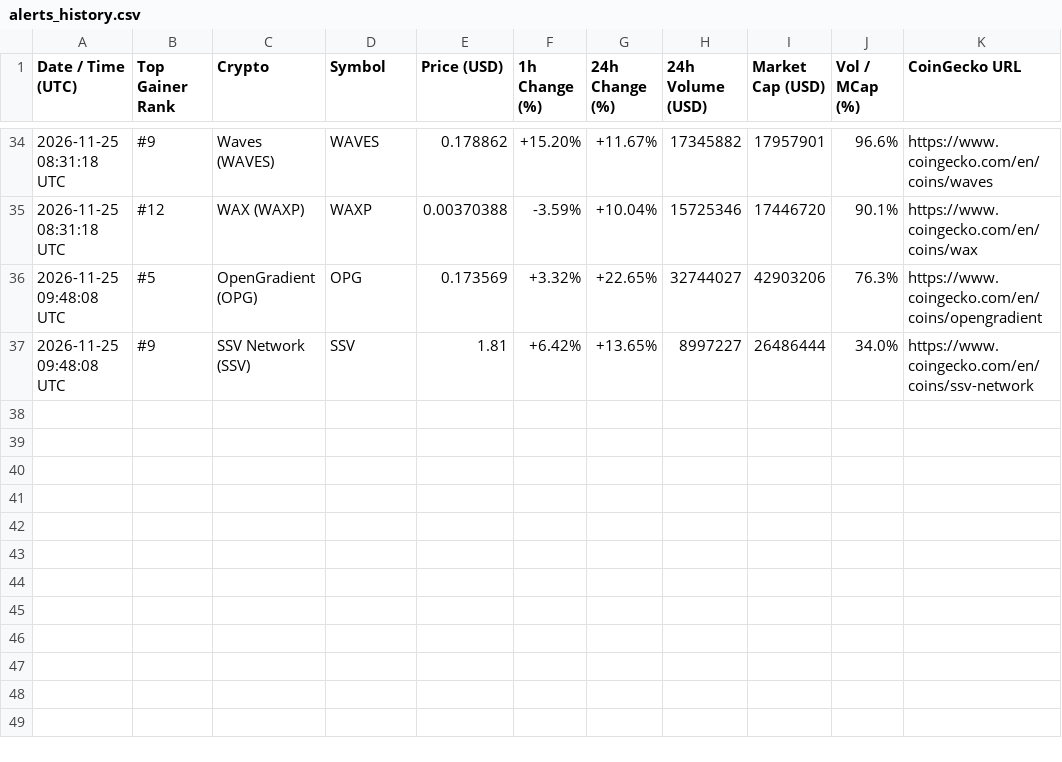
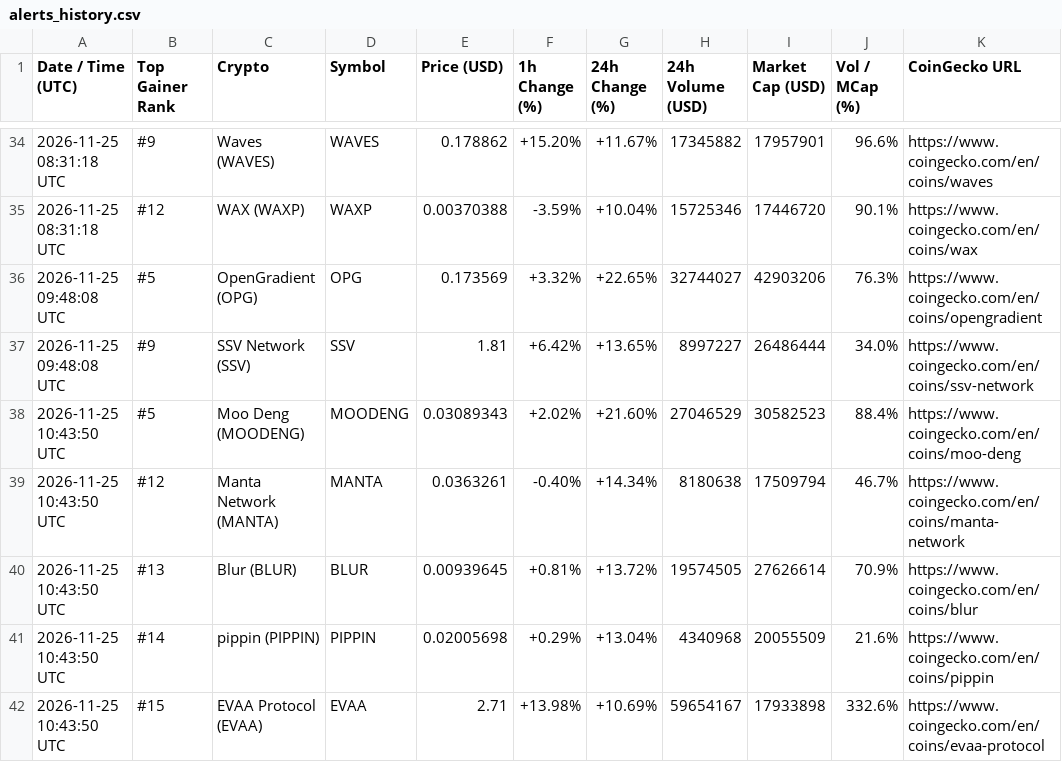
Before and after one commit to adrianmartinhb/coingecko-tracker-, a CSV file: alerts_history.csv, drawn as a sheet; only a part is shown, gaps mark what is left out.

```diff
--- a/alerts_history.csv
+++ b/alerts_history.csv
@@ -37 +37,6 @@ Date / Time (UTC),Top Gainer Rank,Crypto,Symbol,Price (USD),1h Change (%),24h Ch
 2026-11-25 09:48:08 UTC,#9,SSV Network (SSV),SSV,1.81,+6.42%,+13.65%,8997227,26486444,34.0%,https://www.coingecko.com/en/coins/ssv-network
+2026-11-25 10:43:50 UTC,#5,Moo Deng (MOODENG),MOODENG,0.03089343,+2.02%,+21.60%,27046529,30582523,88.4%,https://www.coingecko.com/en/coins/moo-deng
+2026-11-25 10:43:50 UTC,#12,Manta Network (MANTA),MANTA,0.0363261,-0.40%,+14.34%,8180638,17509794,46.7%,https://www.coingecko.com/en/coins/manta-network
+2026-11-25 10:43:50 UTC,#13,Blur (BLUR),BLUR,0.00939645,+0.81%,+13.72%,19574505,27626614,70.9%,https://www.coingecko.com/en/coins/blur
+2026-11-25 10:43:50 UTC,#14,pippin (PIPPIN),PIPPIN,0.02005698,+0.29%,+13.04%,4340968,20055509,21.6%,https://www.coingecko.com/en/coins/pippin
+2026-11-25 10:43:50 UTC,#15,EVAA Protocol (EVAA),EVAA,2.71,+13.98%,+10.69%,59654167,17933898,332.6%,https://www.coingecko.com/en/coins/evaa-protocol
```
Also changed, not shown: 1 other file.
